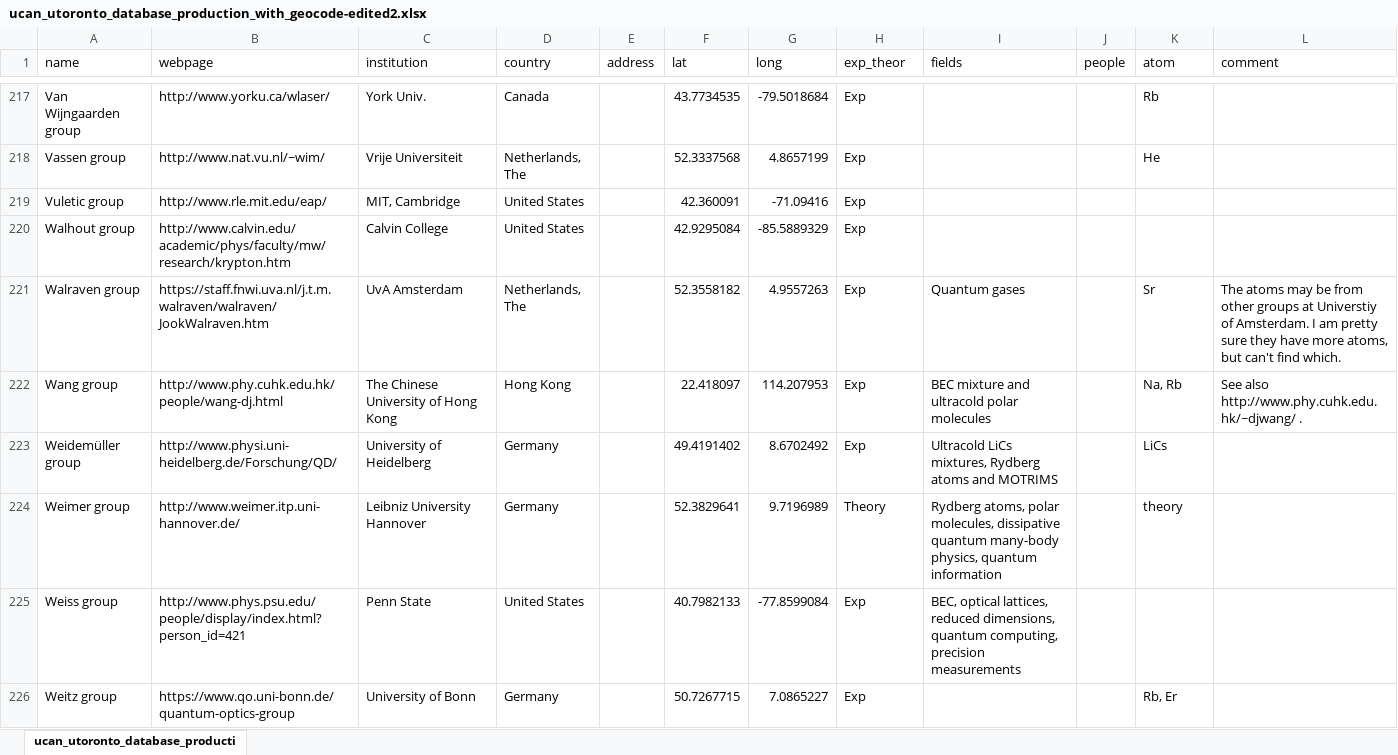
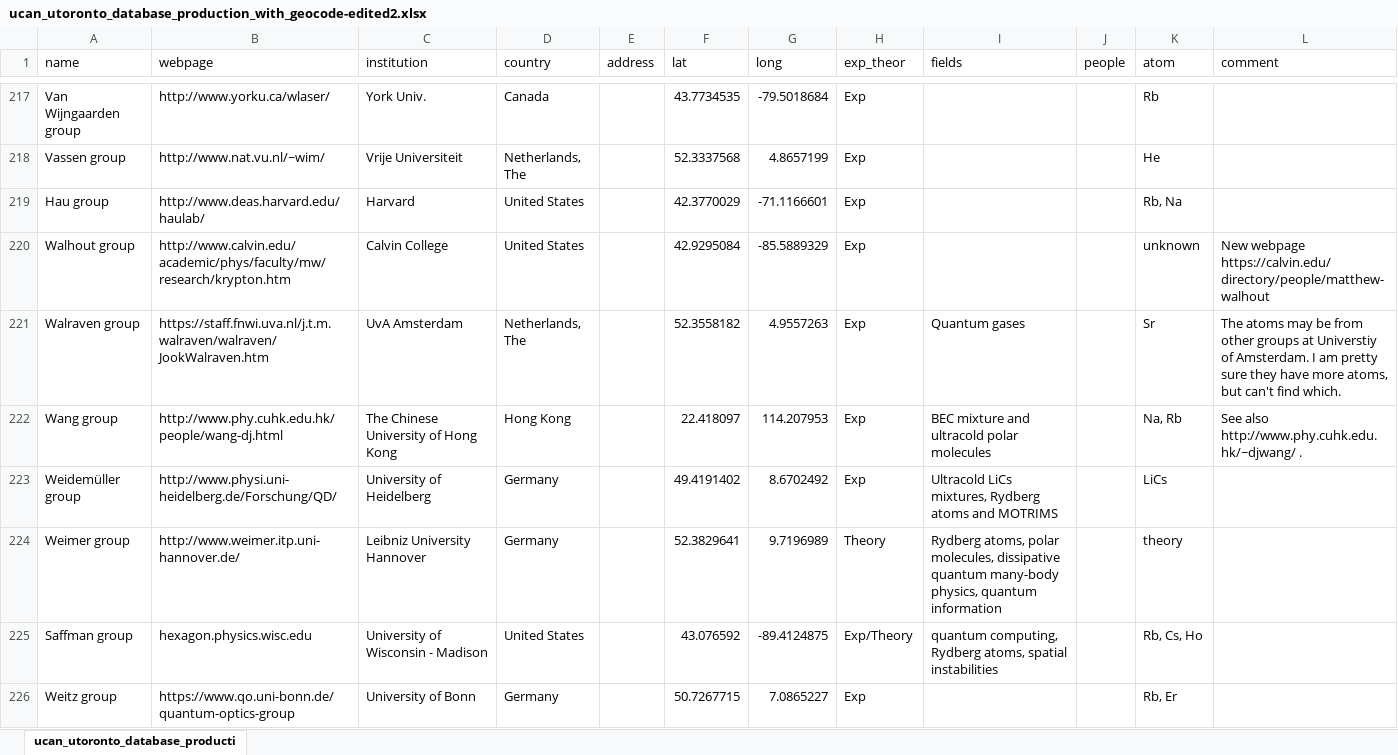
Before and after one commit to zgosar/EveryColdAtom, an Excel workbook: ucan_utoronto_database_production_with_geocode-edited2.xlsx, sheet ucan_utoronto_database_producti, drawn as a sheet; only a part is shown, gaps mark what is left out; values as stored, in another font and other column widths than the file's, no cell formats; conditional formats and table styles not drawn; removed rows and columns are numbered as before the commit, all else as after; the diff covers the shown part only; the diff names each change by its address in the sheet, - before the commit and + after, or states it on an @@ line.

Commit message:
Completed database.

```diff
--- a/ucan_utoronto_database_production_with_geocode-edited2.xlsx (sheet ucan_utoronto_database_producti)
+++ b/ucan_utoronto_database_production_with_geocode-edited2.xlsx (sheet ucan_utoronto_database_producti)
-row 219: Vuletic group | http://www.rle.mit.edu/eap/ | MIT, Cambridge | United States |  | 42.360091 | -71.09416 | Exp
+row 219: Hau group | http://www.deas.harvard.edu/haulab/ | Harvard | United States |  | 42.3770029 | -71.1166601 | Exp |  |  | Rb, Na
-K220 (atom): (empty)
+K220 (atom): unknown
-L220 (comment): (empty)
+L220 (comment): New webpage https://calvin.edu/directory/people/matthew-walhout
-row 225: Weiss group | http://www.phys.psu.edu/people/display/index.html?person_id=421 | Penn State | United States |  | 40.7982133 | -77.8599084 | Exp | BEC, optical lattices, reduced dimensions, quantum computing, precision measurements
+row 225: Saffman group | hexagon.physics.wisc.edu | University of Wisconsin - Madison | United States |  | 43.076592 | -89.4124875 | Exp/Theory | quantum computing, Rydberg atoms, spatial instabilities |  | Rb, Cs, Ho
```
Also changed, not shown: 67 added rows, 69 removed rows, 1 moved row and 15 edited cells elsewhere in this sheet, cell formats, 2 other files.
